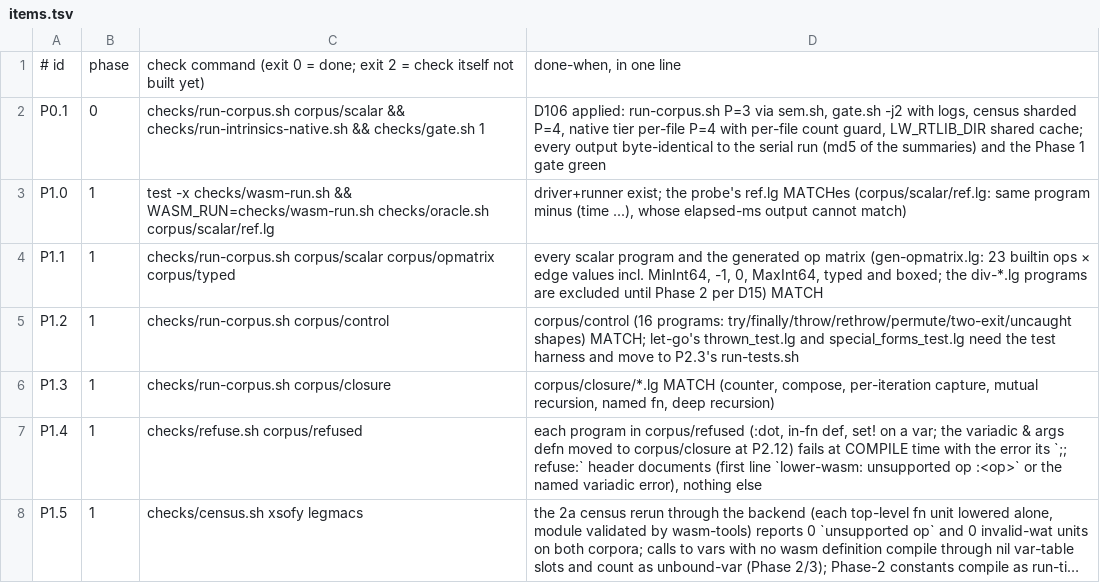
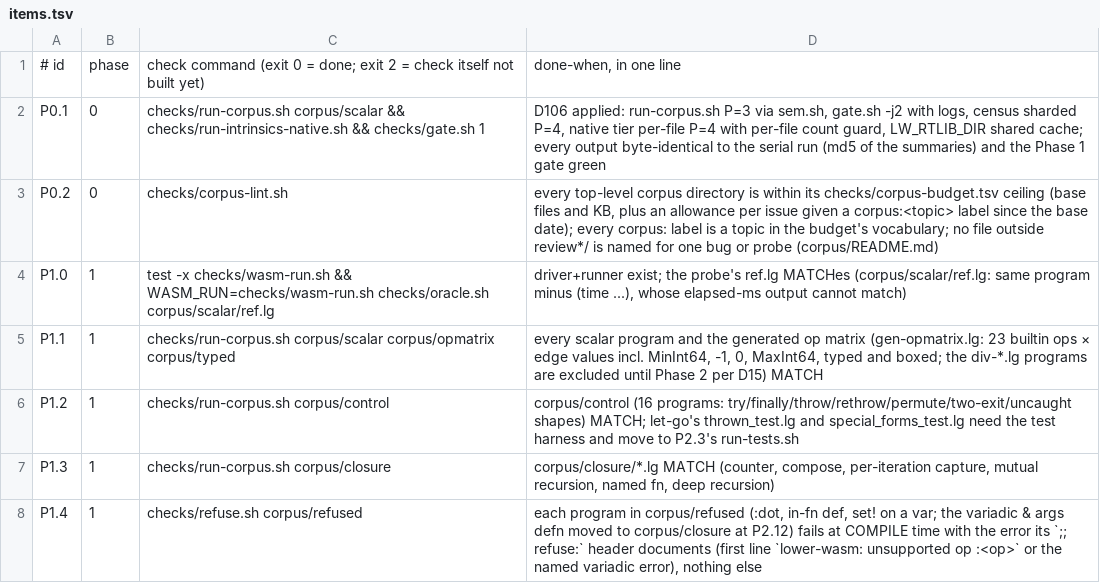
Before and after one commit to mparrett/let-go-wasmgc, a TSV file: checks/items.tsv, drawn as a sheet; only a part is shown; the shorter side is filled out with more unchanged rows; long unchanged cells end in …; the diff names each change by its address in the sheet, - before the commit and + after, or states it on an @@ line.

Commit message:
corpus: conventions, a topic tree, and a budget that grows through tagged issues
corpus/README.md states the rules (one dense file per behavior, a fix is a
case in the owning file, generated sets are regenerated, results are
records), which layer tests what, and a proposed topic tree. Each top-level
corpus directory now has a README naming its topics, what it covers and
which check runs it.

checks/corpus-budget.tsv gives each directory an exact base and its topics;
the topics are the git-issue label vocabulary corpus:<topic>. A ceiling is
the base plus 2 files and 16 KB per issue given one of its labels since the
base date; labels may sit below a topic, and an untagged child issue takes
its nearest tagged ancestor's topics. checks/corpus-lint.sh enforces it as
row P0.2 and a pre-commit hook; its commit-msg mode asks for an issue
trailer when a commit adds a row, raises a base or changes topics.
review*/ rows have no topics and only shrink.

The README's gate line now defers to items.tsv's phase column.

Issue: #9bf330a

```diff
--- a/checks/items.tsv
+++ b/checks/items.tsv
+row 3: P0.2 | 0 | checks/corpus-lint.sh | every top-level corpus directory is within its checks/corpus-budget.tsv ceiling (base files and KB, plus an allowance per issue given a corpus:<topic> label since the base date); every corpus: label is a topic in the budget's vocabulary; no file outside review*/ is named for one bug or probe (corpus/README.md)
```
Also changed, not shown: 32 other files.
